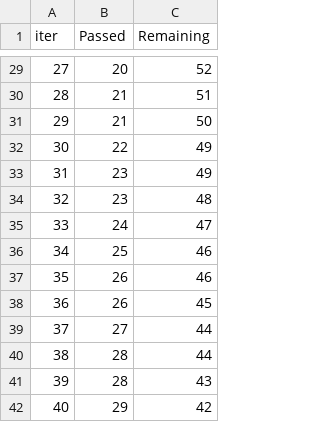
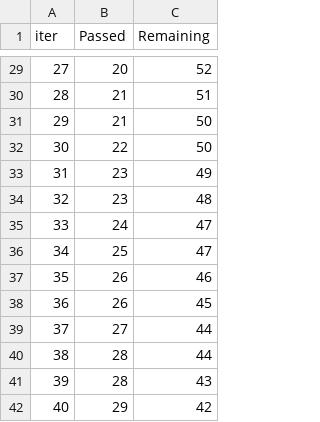
Before and after one commit to alhasanmolla/mlproject, a TSV file: catboost_info/time_left.tsv, drawn as a sheet; only a part is shown, gaps mark what is left out; the diff covers the shown part only; the diff names each change by its address in the sheet, - before the commit and + after, or states it on an @@ line.

```diff
--- a/catboost_info/time_left.tsv
+++ b/catboost_info/time_left.tsv
@@ column A (iter) renumbered between rows 9 and 101 @@
-C32 (Remaining): 49
+C32 (Remaining): 50
-C36 (Remaining): 46
+C36 (Remaining): 47
```
Also changed, not shown: 10 added rows, 10 removed rows and 32 edited cells elsewhere in this file, 36 other files.
